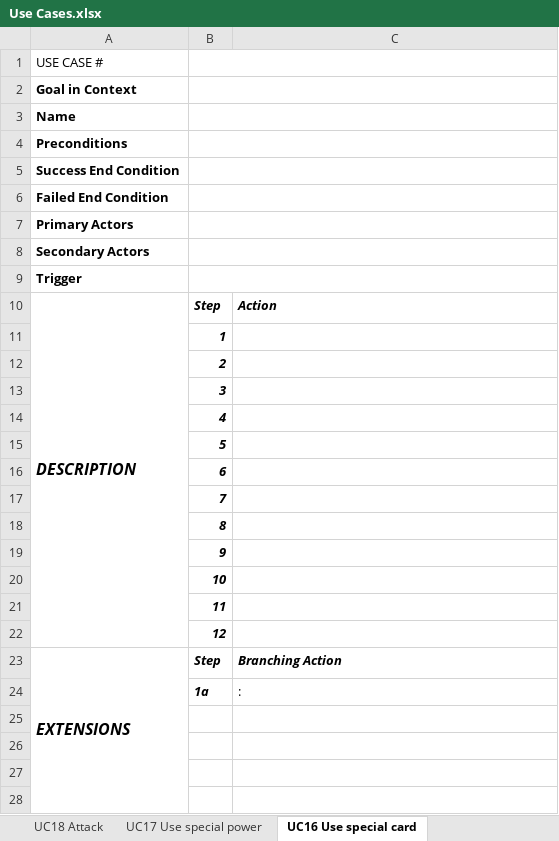
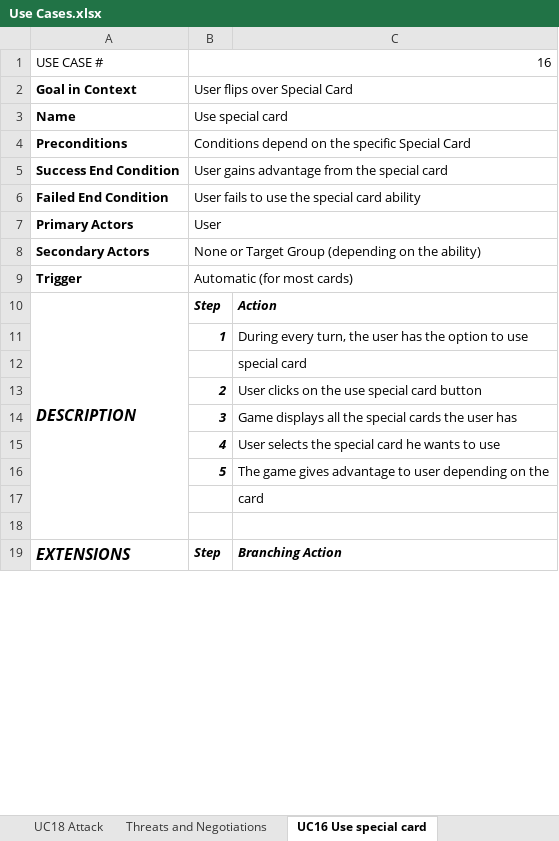
Before and after one commit to Realague/343-Group-K-Illuminati, an Excel workbook: documentation/Use Cases.xlsx, sheet UC16 Use special card, drawn as a sheet; only a part is shown; values as stored, in another font and other column widths than the file's, no borders; charts and pictures not drawn; removed rows and columns are numbered as before the commit, all else as after; the diff covers the shown part only; the diff names each change by its address in the sheet, - before the commit and + after, or states it on an @@ line.

```diff
--- a/documentation/Use Cases.xlsx (sheet UC16 Use special card)
+++ b/documentation/Use Cases.xlsx (sheet UC16 Use special card)
-sheet tab: UC17 Use special power
+sheet tab: Threats and Negotiations
-B1: (empty)
+B1: 16
-B2: (empty)
+B2: User flips over Special Card
-B3: (empty)
+B3: Use special card
-B4: (empty)
+B4: Conditions depend on the specific Special Card
-B5: (empty)
+B5: User gains advantage from the special card
-B6: (empty)
+B6: User fails to use the special card ability
-B7: (empty)
+B7: User
-B8: (empty)
+B8: None or Target Group (depending on the ability)
-B9: (empty)
+B9: Automatic (for most cards)
-C11: (empty)
+C11: During every turn, the user has the option to use
-row 12:  | 2
-row 13:  | 3
-row 14:  | 4
-row 15:  | 5
-row 16:  | 6
-row 17:  | 7
-row 18:  | 8
-row 19:  | 9
-row 20:  | 10
-row 21:  | 11
+row 12:  |  | special card
+row 13:  | 2 | User clicks on the use special card button
+row 14:  | 3 | Game displays all the special cards the user has
+row 15:  | 4 | User selects the special card he wants to use
+row 16:  | 5 | The game gives advantage to user depending on the
+row 17:  |  | card
-B18: 12
+B18: (empty)
-row 24:  | 1a | :
-row 25: (empty)
-row 26: (empty)
-row 27: (empty)
-row 28: (empty)
```
Also changed, not shown: 10 removed rows and 5 edited cells elsewhere in this sheet, sheet UC20 Attack to neutralize, sheet UC21 Attack to destroy, sheet UC15 Transfer group, sheet UC13 Continuing an attack, sheet UC12 Defend from an attack, sheet UC14 Calling off an attack, 23 more sheets, other sheet tabs.
